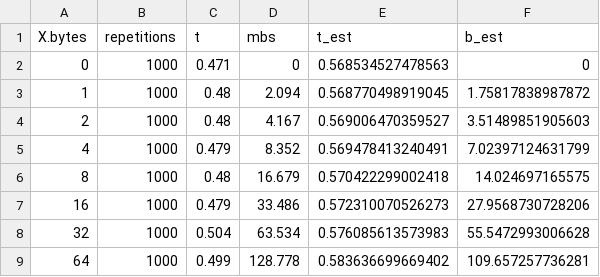
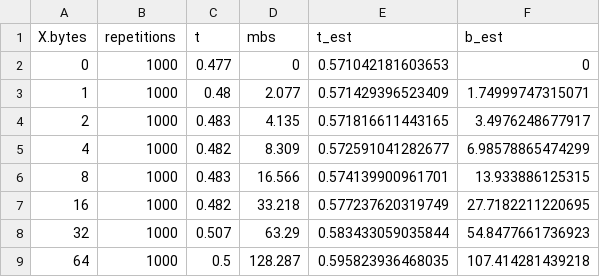
Before and after one commit to NiccoloTosato/HPC_Assignment1, a CSV file: pingpong/csv-file/socket_ib_intel_gpu.csv, drawn as a sheet; only a part is shown; the diff covers the shown part only.

Commit message:
modificato:             pingpong/csv-file/core_ib_intel_gpu.csv 	modificato:             pingpong/csv-file/core_ib_intel_gpu.jpg 	modificato:             pingpong/csv-file/socket_ib_intel_gpu.csv 	modificato:             pingpong/csv-file/socket_ib_intel_gpu.jpg 	modificato:             report.Rmd 	modificato:             report.pdf

```diff
--- a/pingpong/csv-file/socket_ib_intel_gpu.csv
+++ b/pingpong/csv-file/socket_ib_intel_gpu.csv
@@ -1,9 +1,9 @@
 "X.bytes","repetitions","t","mbs","t_est","b_est"
-0,1000,0.471,0,0.568534527478563,0
-1,1000,0.48,2.094,0.568770498919045,1.75817838987872
-2,1000,0.48,4.167,0.569006470359527,3.51489851905603
-4,1000,0.479,8.352,0.569478413240491,7.02397124631799
-8,1000,0.48,16.679,0.570422299002418,14.024697165575
-16,1000,0.479,33.486,0.572310070526273,27.9568730728206
-32,1000,0.504,63.534,0.576085613573983,55.5472993006628
-64,1000,0.499,128.778,0.583636699669402,109.657257736281
+0,1000,0.477,0,0.571042181603653,0
+1,1000,0.48,2.077,0.571429396523409,1.74999747315071
+2,1000,0.483,4.135,0.571816611443165,3.4976248677917
+4,1000,0.482,8.309,0.572591041282677,6.98578865474299
+8,1000,0.483,16.566,0.574139900961701,13.933886125315
+16,1000,0.482,33.218,0.577237620319749,27.7182211220695
+32,1000,0.507,63.29,0.583433059035844,54.8477661736923
+64,1000,0.5,128.287,0.595823936468035,107.414281439218
```
Also changed, not shown: 88 edited cells elsewhere in this file, pingpong/csv-file/core_ib_intel_gpu.csv, 4 other files.
